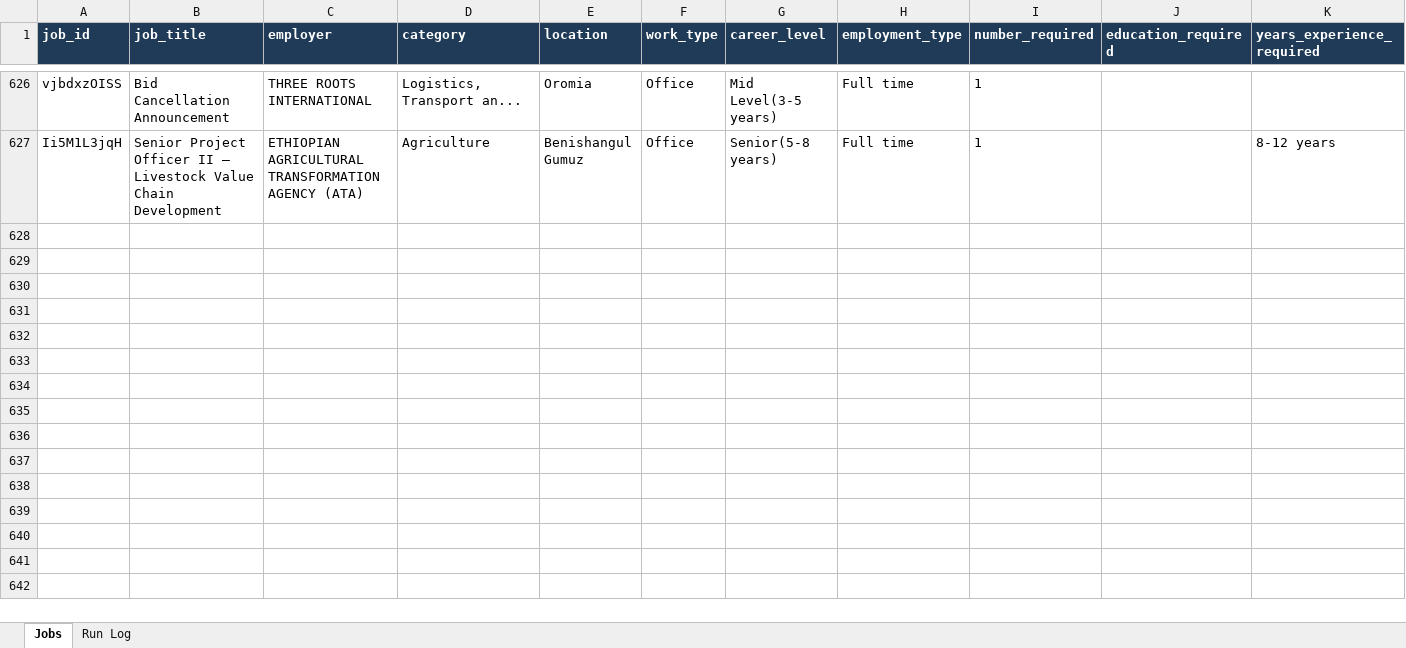
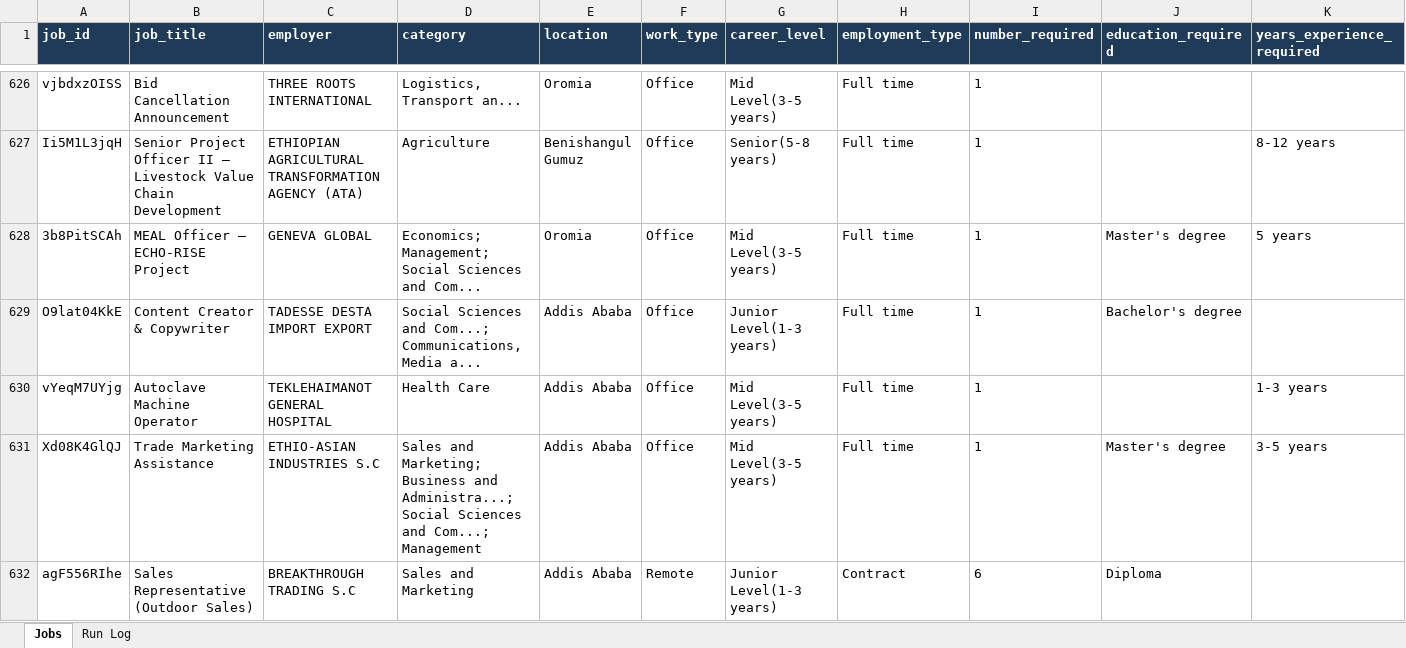
Before and after one commit to mesfnism/ethiojobs-tracker, an Excel workbook: ethiojobs_tracker.xlsx, sheet Jobs, drawn as a sheet; only a part is shown, gaps mark what is left out; values as stored, in another font and other column widths than the file's, no borders; rows hold the shown columns only; the diff covers the shown part only; the diff names each change by its address in the sheet, - before the commit and + after, or states it on an @@ line.

```diff
--- a/ethiojobs_tracker.xlsx (sheet Jobs)
+++ b/ethiojobs_tracker.xlsx (sheet Jobs)
+row 628: 3b8PitSCAh | MEAL Officer – ECHO-RISE Project | GENEVA GLOBAL | Economics; Management; Social Sciences and Com... | Oromia | Office | Mid Level(3-5 years) | Full time | 1 | Master's degree | 5 years
+row 629: O9lat04KkE | Content Creator & Copywriter | TADESSE DESTA IMPORT EXPORT | Social Sciences and Com...; Communications, Media a... | Addis Ababa | Office | Junior Level(1-3 years) | Full time | 1 | Bachelor's degree
+row 630: vYeqM7UYjg | Autoclave Machine Operator | TEKLEHAIMANOT GENERAL HOSPITAL | Health Care | Addis Ababa | Office | Mid Level(3-5 years) | Full time | 1 |  | 1-3 years
+row 631: Xd08K4GlQJ | Trade Marketing Assistance | ETHIO-ASIAN INDUSTRIES S.C | Sales and Marketing; Business and Administra...; Social Sciences and Com...; Management | Addis Ababa | Office | Mid Level(3-5 years) | Full time | 1 | Master's degree | 3-5 years
+row 632: agF556RIhe | Sales Representative (Outdoor Sales) | BREAKTHROUGH TRADING S.C | Sales and Marketing | Addis Ababa | Remote | Junior Level(1-3 years) | Contract | 6 | Diploma
```
Also changed, not shown: 91 added rows elsewhere in this sheet, sheet Run Log, 1 other file.
